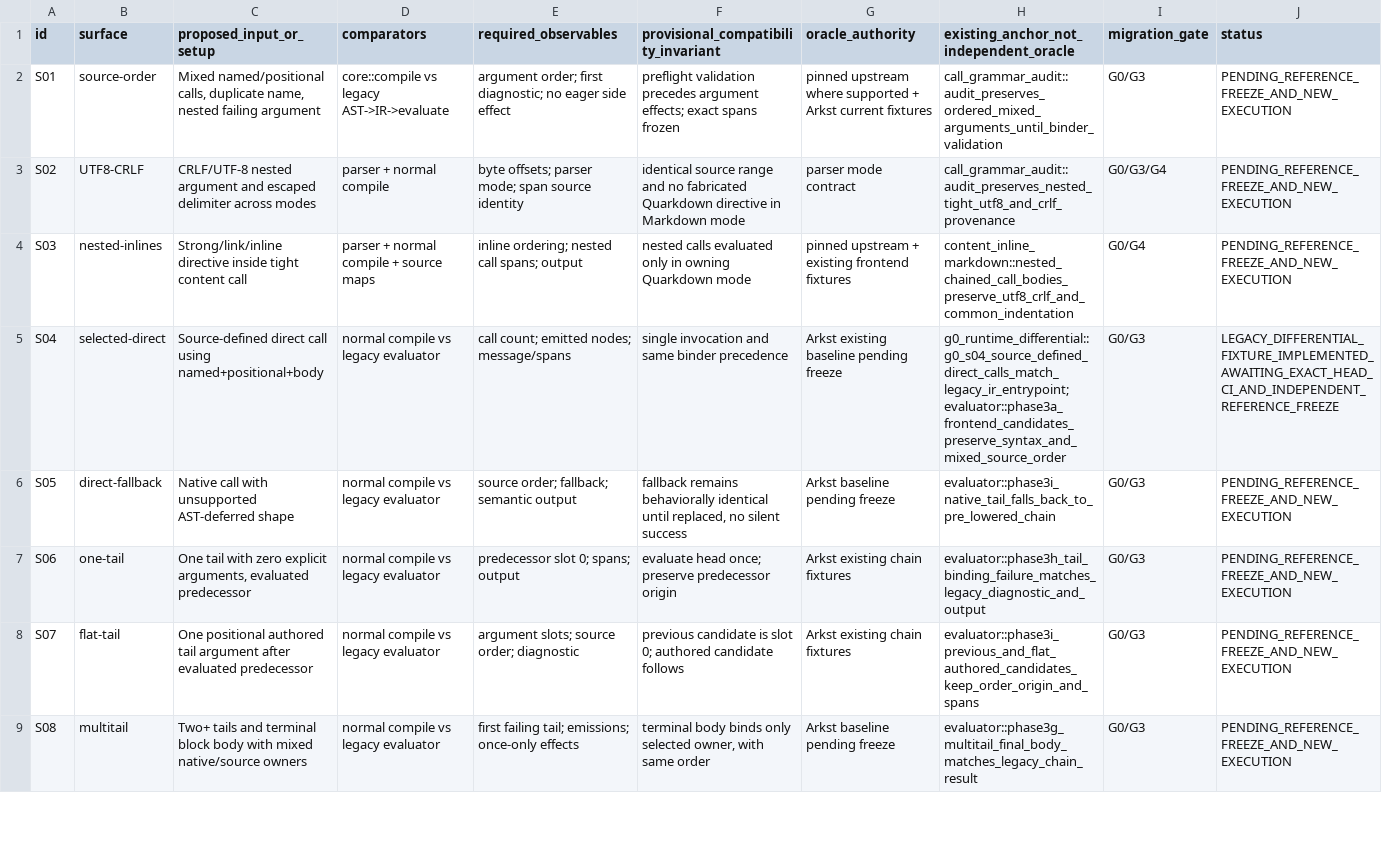
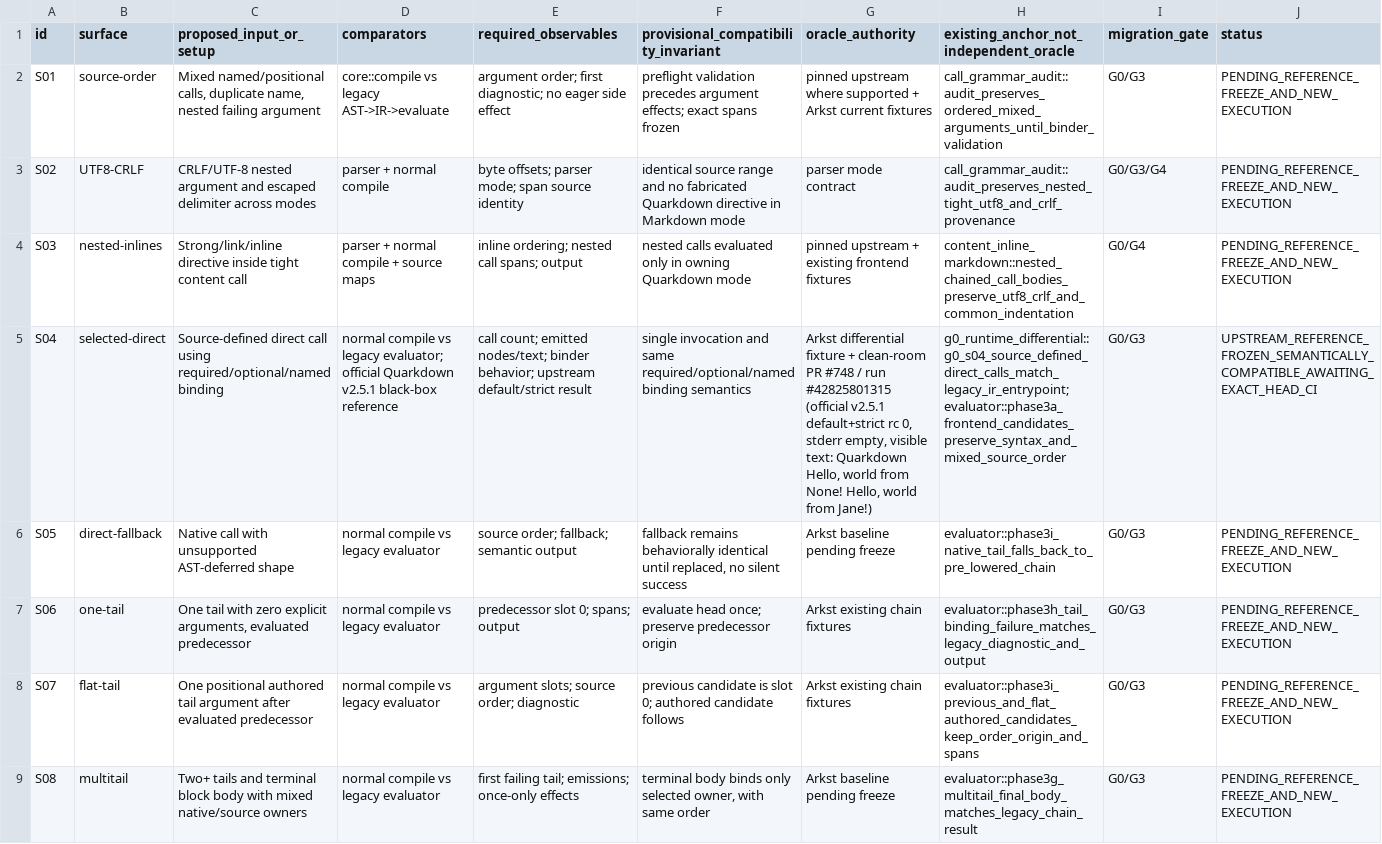
Before and after one commit to luceat-lux-vestra/arkst, a TSV file: docs/architecture/719-g0-differential-oracle-contract.tsv, drawn as a sheet; only a part is shown; the diff covers the shown part only; the diff names each change by its address in the sheet, - before the commit and + after, or states it on an @@ line.

Commit message:
docs(architecture): freeze S04 S16 reference observations

```diff
--- a/docs/architecture/719-g0-differential-oracle-contract.tsv
+++ b/docs/architecture/719-g0-differential-oracle-contract.tsv
-C5 (proposed_input_or_setup): …call using named+positional+body
+C5 (proposed_input_or_setup): …call using required/optional/named binding
-D5 (comparators): …vs legacy evaluator
+D5 (comparators): …vs legacy evaluator; official Quarkdown v2.5.1 black-box reference
-E5 (required_observables): …count; emitted nodes; message/spans
+E5 (required_observables): …count; emitted nodes/text; binder behavior; upstream default/strict result
-F5: …and same binder precedence
+F5: …and same required/optional/named binding semantics
-G5 (oracle_authority): Arkst existing baseline pending freeze
+G5 (oracle_authority): Arkst differential fixture + clean-room PR #748 / run #42825801315 (official v2.5.1 default+strict rc 0, stderr empty, visible text: Quarkdown Hello, world from None! Hello, world from Jane!)
-J5 (status): LEGACY_DIFFERENTIAL_FIXTURE_IMPLEMENTED_AWAITING_EXACT_HEAD_CI_AND_INDEPENDENT_REFERENCE_FREEZE
+J5 (status): UPSTREAM_REFERENCE_FROZEN_SEMANTICALLY_COMPATIBLE_AWAITING_EXACT_HEAD_CI
```
Also changed, not shown: 5 edited cells elsewhere in this file, 1 other file.
